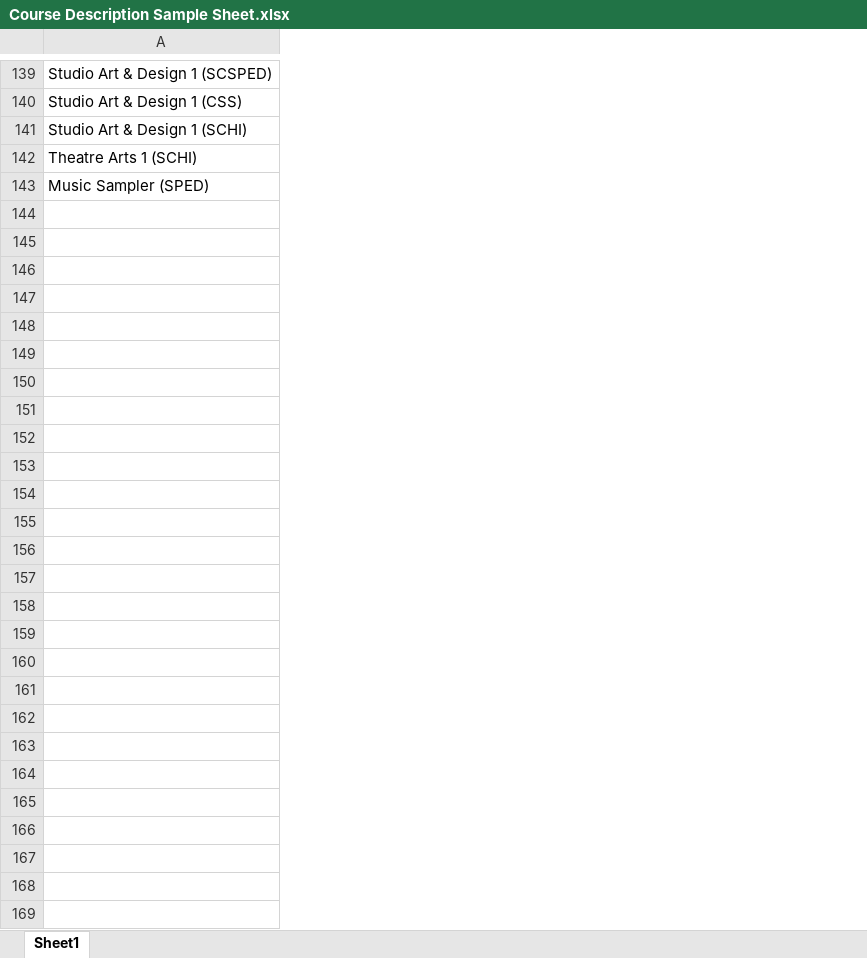
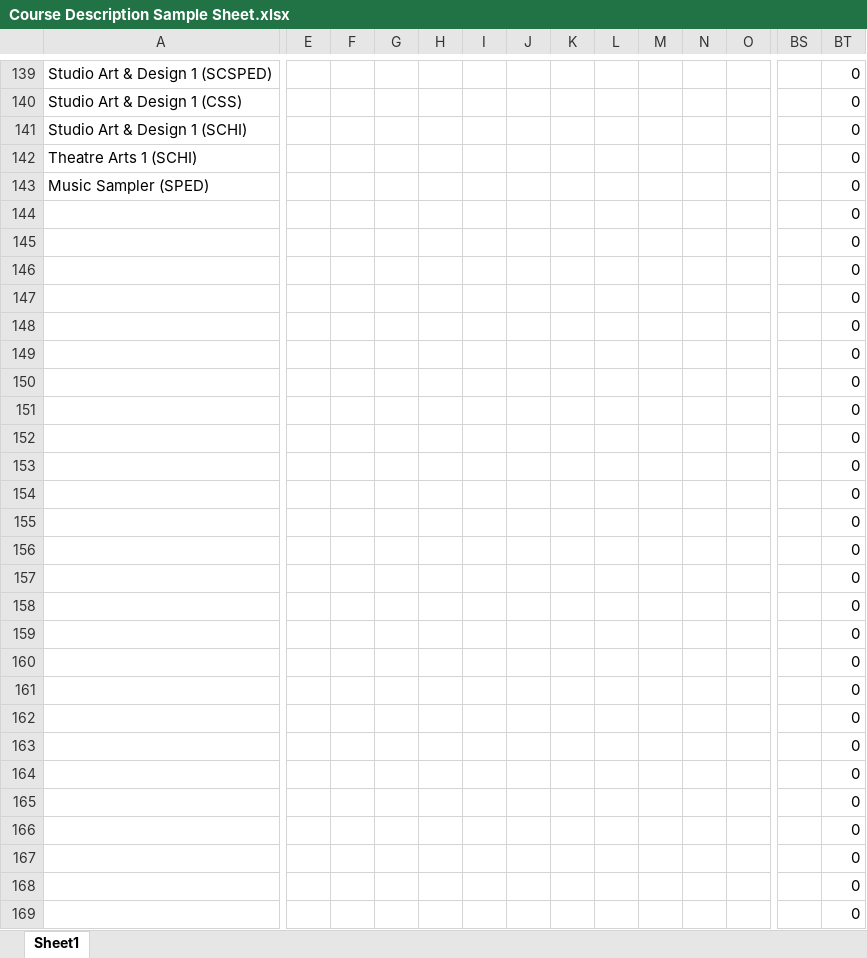
Before and after one commit to sol0wingpixy/Poole-Shedoole, an Excel workbook: Course Description Sample Sheet.xlsx, sheet Sheet1, drawn as a sheet; only a part is shown, gaps mark what is left out; values as stored, in another font and other column widths than the file's, no borders; rows hold the shown columns only; the diff covers the shown part only; the diff names each change by its address in the sheet, - before the commit and + after, or states it on an @@ line.

Commit message:
NUMBERS!

```diff
--- a/Course Description Sample Sheet.xlsx (sheet Sheet1)
+++ b/Course Description Sample Sheet.xlsx (sheet Sheet1)
+column E, empty
+column F, empty
+column G, empty
+column H, empty
+column I, empty
+column J, empty
+column K, empty
+column L, empty
+column M, empty
+column N, empty
+column O, empty
+column BS, empty
+column BT, rows 139-143: all 0
+row 144:  |  |  |  |  |  |  |  |  |  |  |  |  | 0
+row 145:  |  |  |  |  |  |  |  |  |  |  |  |  | 0
+row 146:  |  |  |  |  |  |  |  |  |  |  |  |  | 0
+row 147:  |  |  |  |  |  |  |  |  |  |  |  |  | 0
+row 148:  |  |  |  |  |  |  |  |  |  |  |  |  | 0
+row 149:  |  |  |  |  |  |  |  |  |  |  |  |  | 0
+row 150:  |  |  |  |  |  |  |  |  |  |  |  |  | 0
+row 151:  |  |  |  |  |  |  |  |  |  |  |  |  | 0
+row 152:  |  |  |  |  |  |  |  |  |  |  |  |  | 0
+row 153:  |  |  |  |  |  |  |  |  |  |  |  |  | 0
+row 154:  |  |  |  |  |  |  |  |  |  |  |  |  | 0
+row 155:  |  |  |  |  |  |  |  |  |  |  |  |  | 0
+row 156:  |  |  |  |  |  |  |  |  |  |  |  |  | 0
+row 157:  |  |  |  |  |  |  |  |  |  |  |  |  | 0
+row 158:  |  |  |  |  |  |  |  |  |  |  |  |  | 0
+row 159:  |  |  |  |  |  |  |  |  |  |  |  |  | 0
+row 160:  |  |  |  |  |  |  |  |  |  |  |  |  | 0
+row 161:  |  |  |  |  |  |  |  |  |  |  |  |  | 0
+row 162:  |  |  |  |  |  |  |  |  |  |  |  |  | 0
+row 163:  |  |  |  |  |  |  |  |  |  |  |  |  | 0
+row 164:  |  |  |  |  |  |  |  |  |  |  |  |  | 0
+row 165:  |  |  |  |  |  |  |  |  |  |  |  |  | 0
+row 166:  |  |  |  |  |  |  |  |  |  |  |  |  | 0
+row 167:  |  |  |  |  |  |  |  |  |  |  |  |  | 0
+row 168:  |  |  |  |  |  |  |  |  |  |  |  |  | 0
+row 169:  |  |  |  |  |  |  |  |  |  |  |  |  | 0
```
Also changed, not shown: 55 added columns elsewhere in this sheet.
